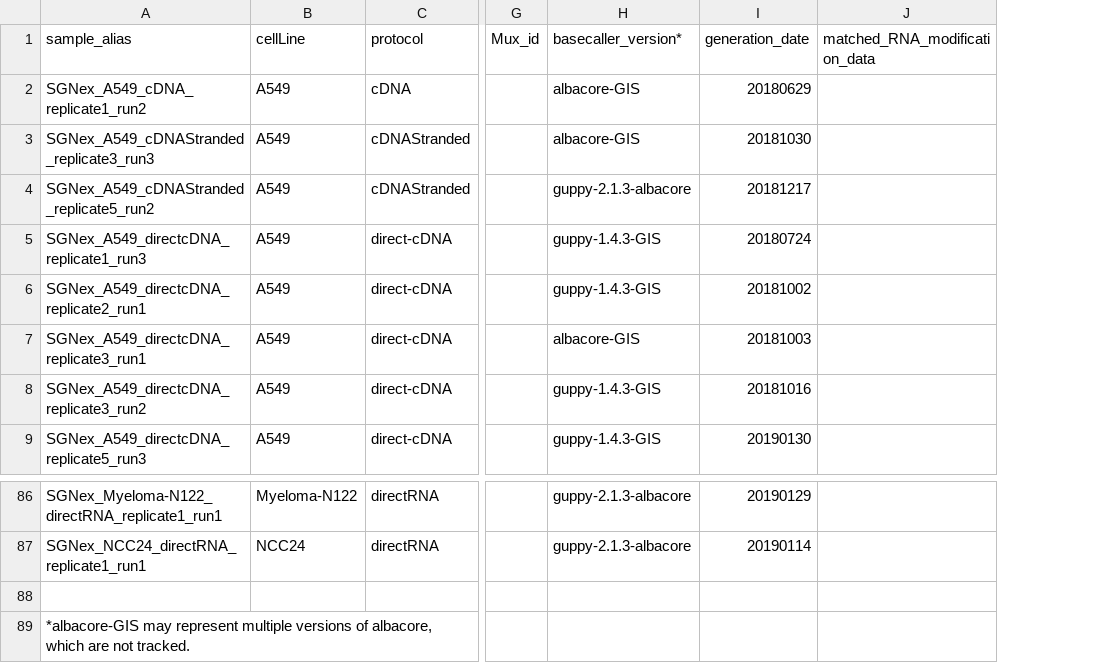
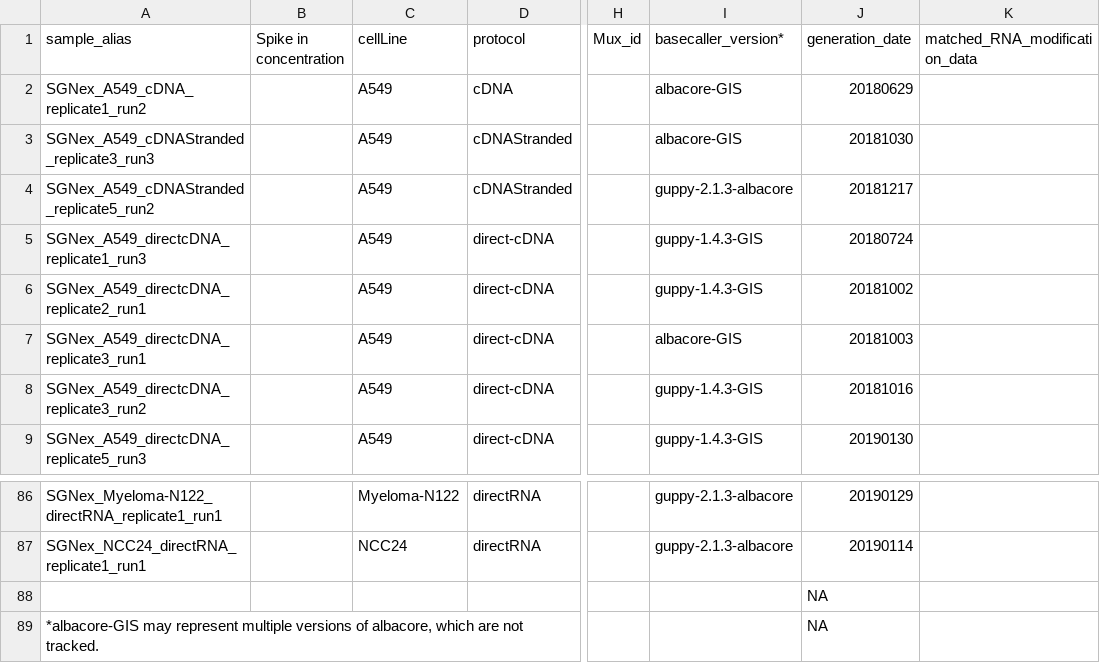
Before and after one commit to GoekeLab/sg-nex-data, a TSV file: docs/samples.tsv, drawn as a sheet; only a part is shown, gaps mark what is left out; addresses are those after the commit; the diff names each change by its address in the sheet, - before the commit and + after, or states it on an @@ line.

Commit message:
update samples spreadsheet to include spike-in information

```diff
--- a/docs/samples.tsv
+++ b/docs/samples.tsv
+column B (Spike in concentration), empty
-J88:J89 (generation_date): (empty)
+J88:J89 (generation_date): NA
```
